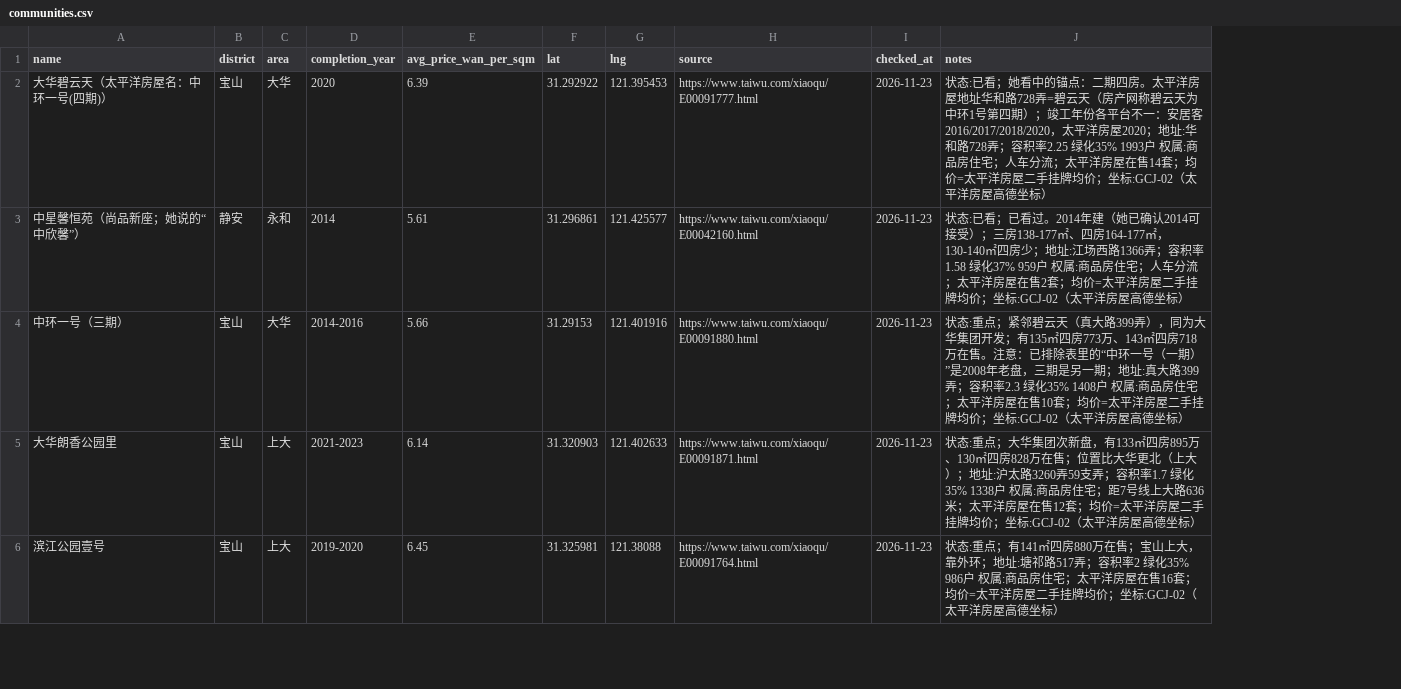
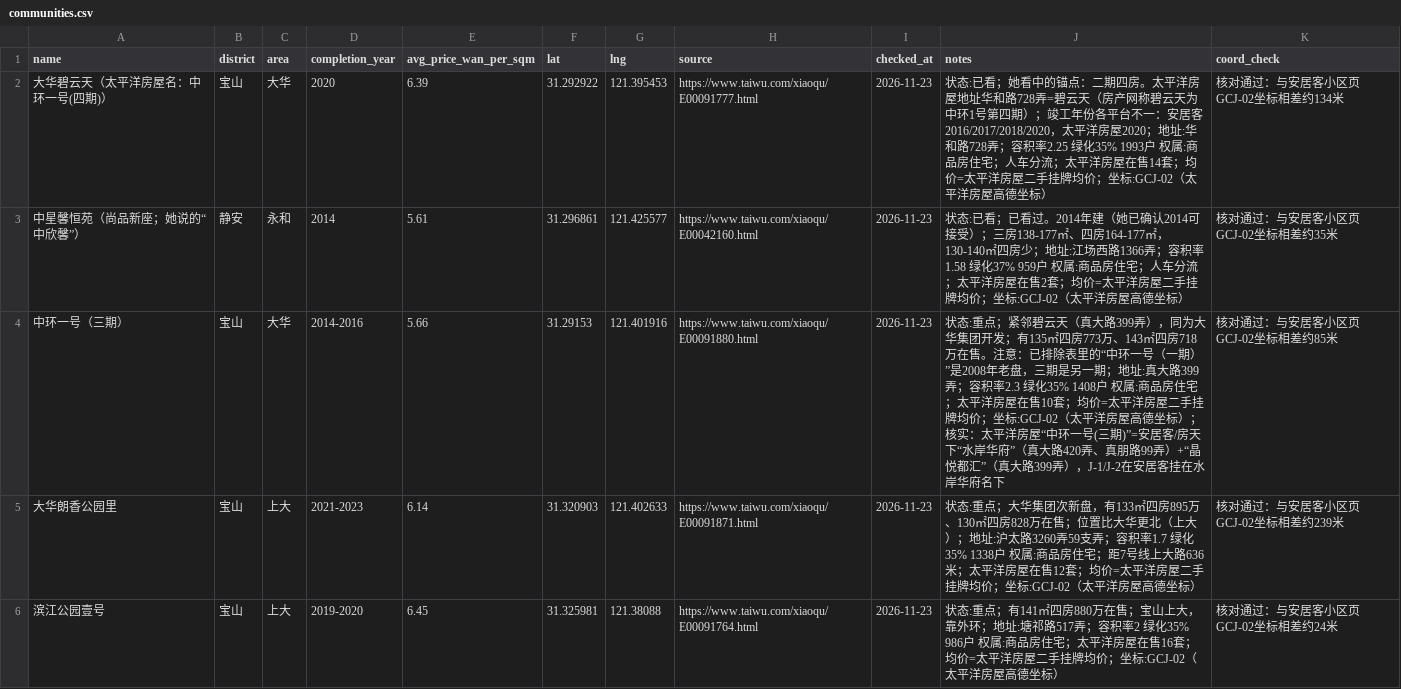
Before and after one commit to HJN-Bot/shanghai-home-search, a CSV file: data/communities.csv, drawn as a sheet; only a part is shown; the diff covers the shown part only; the diff names each change by its address in the sheet, - before the commit and + after, or states it on an @@ line.

Commit message:
Second verification of all 29 listings (no-login taiwu/fang/anjuke): 16 verified, 7 questionable, 6 drop; fix 2 coordinates; map by verify status (2026-11-23)

```diff
--- a/data/communities.csv
+++ b/data/communities.csv
+column K (coord_check), rows 2-6: 核对通过：与安居客小区页GCJ-02坐标相差约134米 | 核对通过：与安居客小区页GCJ-02坐标相差约35米 | 核对通过：与安居客小区页GCJ-02坐标相差约85米 | 核对通过：与安居客小区页GCJ-02坐标相差约239米 | 核对通过：与安居客小区页GCJ-02坐标相差约24米
-J4 (notes): …德坐标）
+J4 (notes): …德坐标）；核实：太平洋房屋“中环一号(三期)”=安居客/房天下“水岸华府”（真大路420弄、真朋路99弄）+“晶悦都汇”（真大路399弄），J-1/J-2在安居客挂在水岸华府名下
```
Also changed, not shown: 1 added row and 8 edited cells elsewhere in this file, 7 other files.
